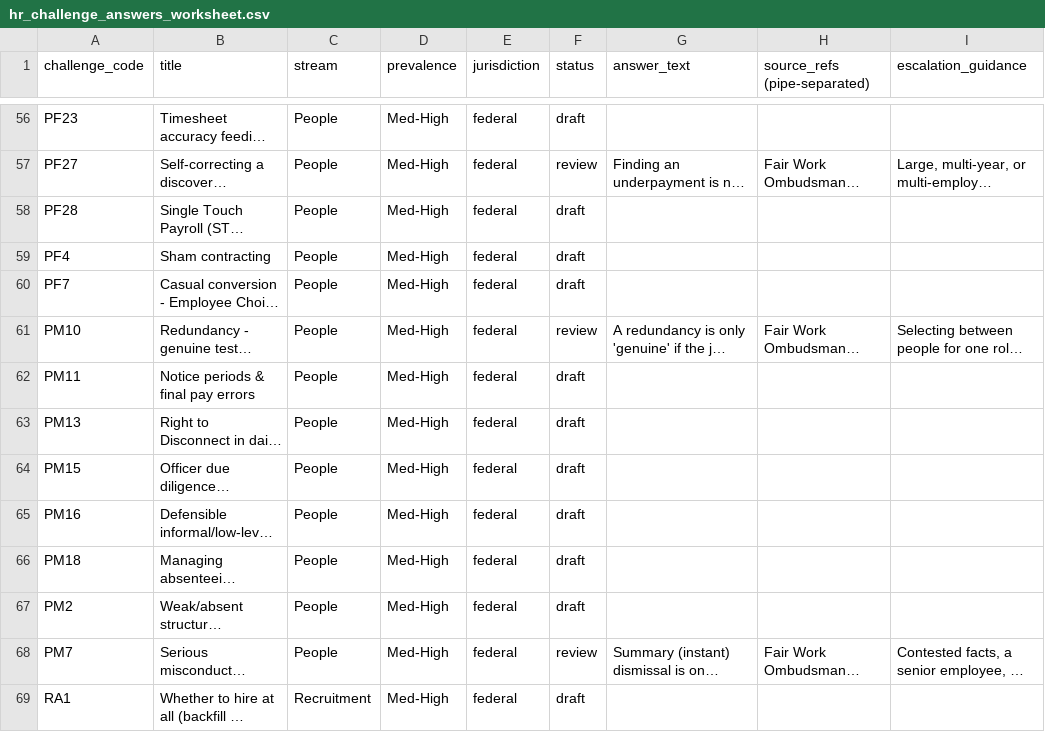
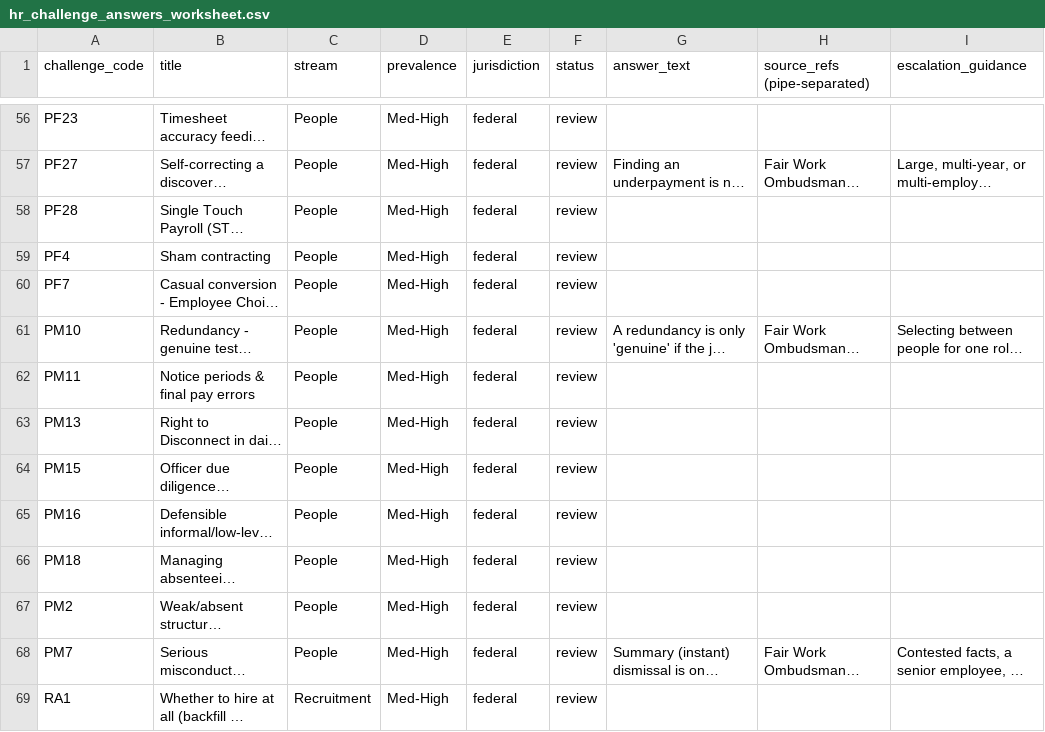
Before and after one commit to jraynerhumanistiqs/hqai, a CSV file: docs/research/au-hr-recruitment-2026/supabase/hr_challenge_answers_worksheet.csv, drawn as a sheet; only a part is shown, gaps mark what is left out; long unchanged cells end in …; the diff covers the shown part only; the diff names each change by its address in the sheet, - before the commit and + after, or states it on an @@ line.

```diff
--- a/docs/research/au-hr-recruitment-2026/supabase/hr_challenge_answers_worksheet.csv
+++ b/docs/research/au-hr-recruitment-2026/supabase/hr_challenge_answers_worksheet.csv
-F56 (status): draft
+F56 (status): review
-F58:F60 (status): draft
+F58:F60 (status): review
-F62:F67 (status): draft
+F62:F67 (status): review
-F69 (status): draft
+F69 (status): review
```
Also changed, not shown: 84 edited cells elsewhere in this file, 8 other files.
